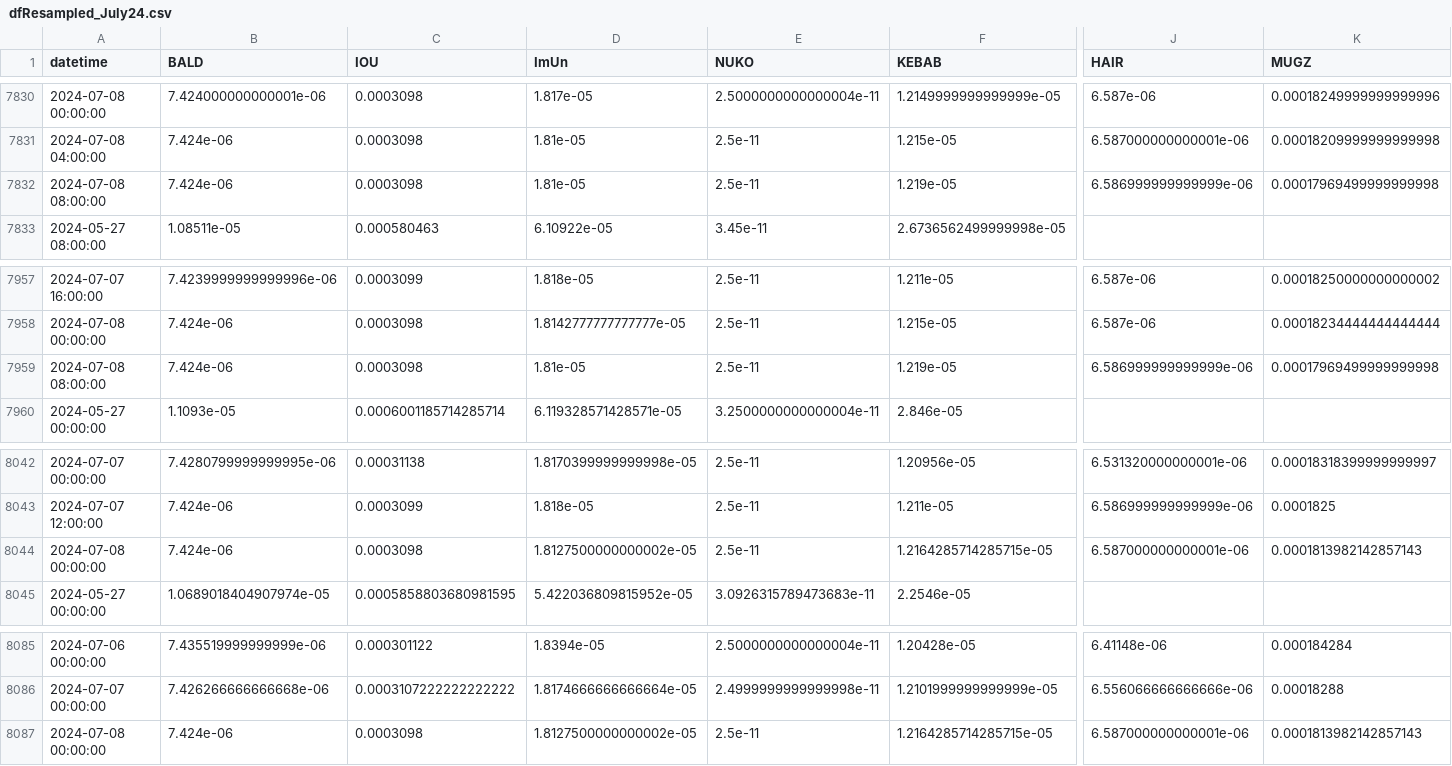
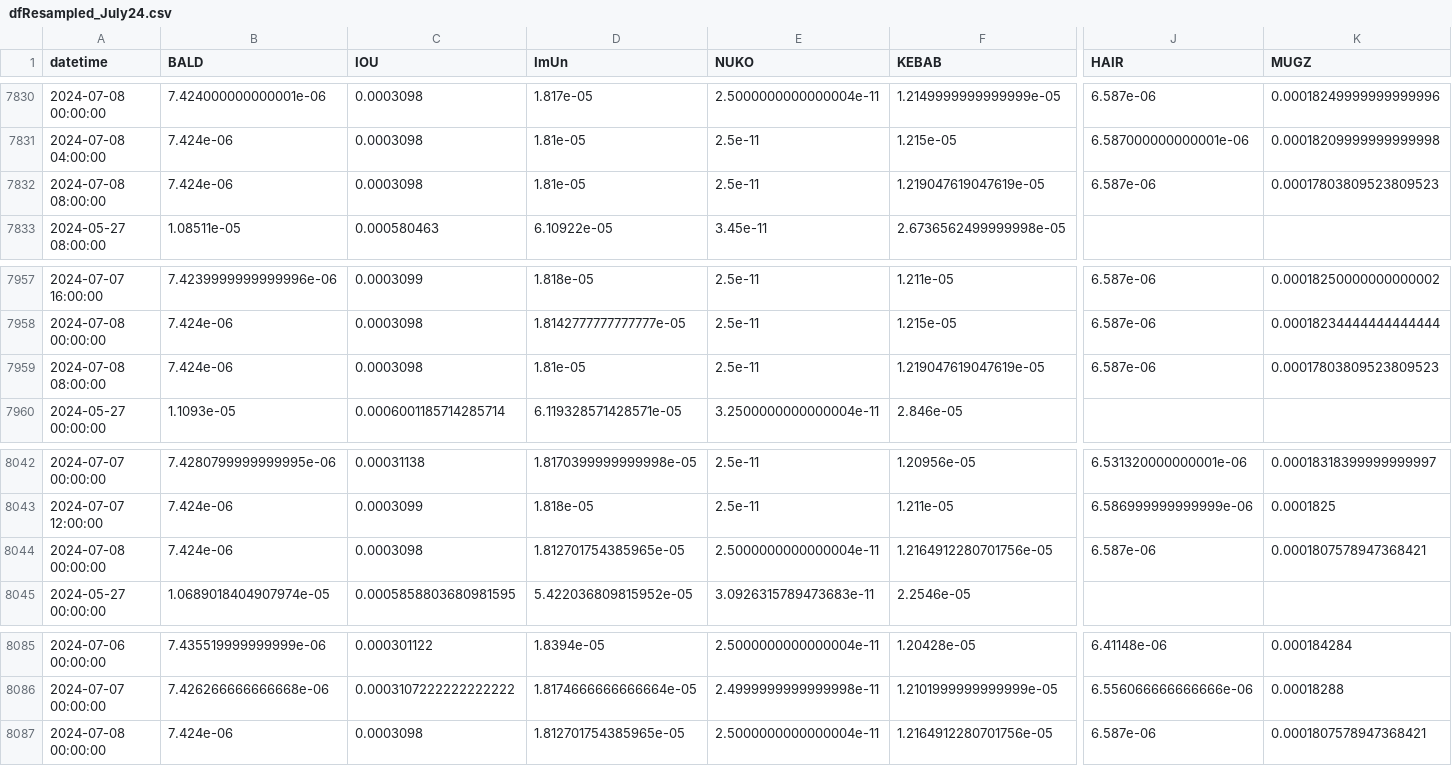
Before and after one commit to B4k469420/MADAlphaSummary, a CSV file: data/dfResampled_July24.csv, drawn as a sheet; only a part is shown, gaps mark what is left out; the diff names each change by its address in the sheet, - before the commit and + after, or states it on an @@ line.

Commit message:
Update resampledDF.csv

```diff
--- a/data/dfResampled_July24.csv
+++ b/data/dfResampled_July24.csv
-F7832 (KEBAB): 1.219e-05
+F7832 (KEBAB): 1.219047619047619e-05
-J7832 (HAIR): 6.586999999999999e-06
+J7832 (HAIR): 6.587e-06
-K7832 (MUGZ): 0.00017969499999999998
+K7832 (MUGZ): 0.00017803809523809523
-F7959 (KEBAB): 1.219e-05
+F7959 (KEBAB): 1.219047619047619e-05
-J7959 (HAIR): 6.586999999999999e-06
+J7959 (HAIR): 6.587e-06
-K7959 (MUGZ): 0.00017969499999999998
+K7959 (MUGZ): 0.00017803809523809523
-D8044 (ImUn): 1.8127500000000002e-05
+D8044 (ImUn): 1.812701754385965e-05
-E8044 (NUKO): 2.5e-11
+E8044 (NUKO): 2.5000000000000004e-11
-F8044 (KEBAB): 1.2164285714285715e-05
+F8044 (KEBAB): 1.2164912280701756e-05
-J8044 (HAIR): 6.587000000000001e-06
+J8044 (HAIR): 6.587e-06
-K8044 (MUGZ): 0.0001813982142857143
+K8044 (MUGZ): 0.0001807578947368421
-D8087 (ImUn): 1.8127500000000002e-05
+D8087 (ImUn): 1.812701754385965e-05
-E8087 (NUKO): 2.5e-11
+E8087 (NUKO): 2.5000000000000004e-11
-F8087 (KEBAB): 1.2164285714285715e-05
+F8087 (KEBAB): 1.2164912280701756e-05
-J8087 (HAIR): 6.587000000000001e-06
+J8087 (HAIR): 6.587e-06
-K8087 (MUGZ): 0.0001813982142857143
+K8087 (MUGZ): 0.0001807578947368421
```
